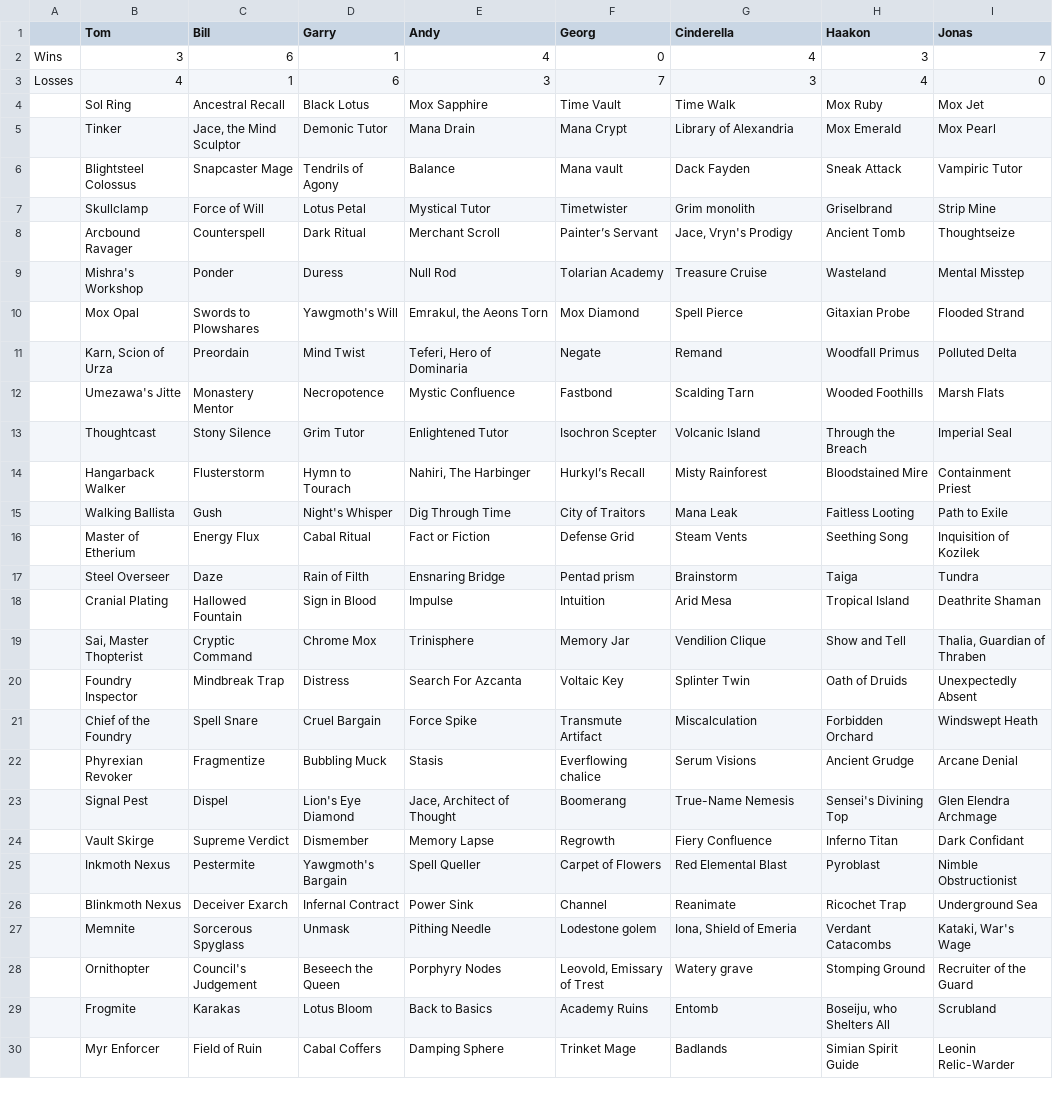
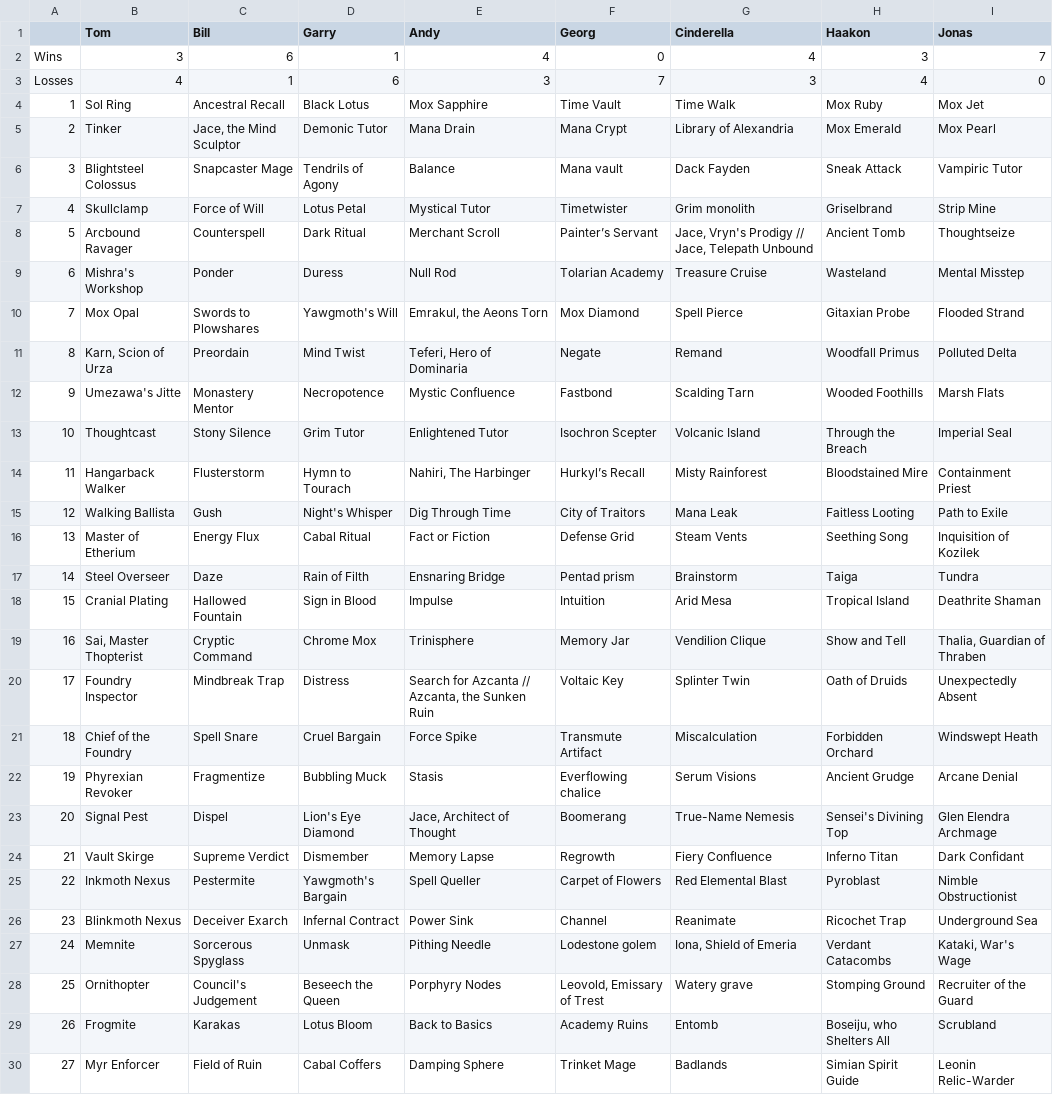
Before and after one commit to katerberg/9th-seed, a CSV file: drafts/VRD Archives - MT1.csv, drawn as a sheet; only a part is shown; the diff covers the shown part only; the diff names each change by its address in the sheet, - before the commit and + after, or states it on an @@ line.

```diff
--- a/drafts/VRD Archives - MT1.csv
+++ b/drafts/VRD Archives - MT1.csv
-A4: (empty)
+A4: 1
-A5: (empty)
+A5: 2
-A6: (empty)
+A6: 3
-A7: (empty)
+A7: 4
-A8: (empty)
+A8: 5
-G8 (Cinderella): Jace, Vryn's Prodigy
+G8 (Cinderella): Jace, Vryn's Prodigy // Jace, Telepath Unbound
-A9: (empty)
+A9: 6
-A10: (empty)
+A10: 7
-A11: (empty)
+A11: 8
-A12: (empty)
+A12: 9
-A13: (empty)
+A13: 10
-A14: (empty)
+A14: 11
-A15: (empty)
+A15: 12
-A16: (empty)
+A16: 13
-A17: (empty)
+A17: 14
-A18: (empty)
+A18: 15
-A19: (empty)
+A19: 16
-A20: (empty)
+A20: 17
-E20 (Andy): Search For Azcanta
+E20 (Andy): Search for Azcanta // Azcanta, the Sunken Ruin
-A21: (empty)
+A21: 18
-A22: (empty)
+A22: 19
-A23: (empty)
+A23: 20
-A24: (empty)
+A24: 21
-A25: (empty)
+A25: 22
-A26: (empty)
+A26: 23
-A27: (empty)
+A27: 24
-A28: (empty)
+A28: 25
-A29: (empty)
+A29: 26
-A30: (empty)
+A30: 27
```
Also changed, not shown: 18 edited cells elsewhere in this file, drafts/VRD Archives - CHI1.csv, drafts/VRD Archives - GG1.csv, 5 other files.
